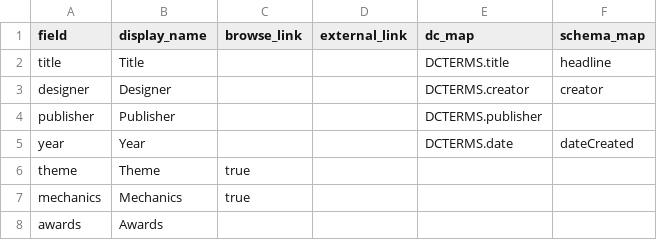
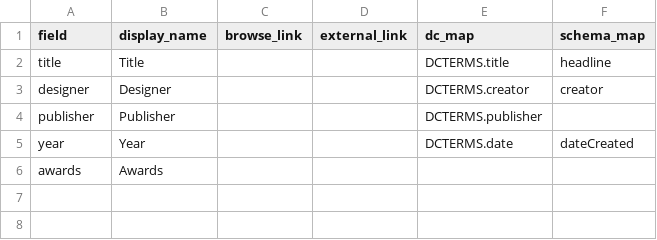
Before and after one commit to uidaholib/games_source, a CSV file: _data/config-metadata.csv, drawn as a sheet.

```diff
--- a/_data/config-metadata.csv
+++ b/_data/config-metadata.csv
@@ -5,4 +5,2 @@ publisher,Publisher,,,DCTERMS.publisher,
 year,Year,,,DCTERMS.date,dateCreated
-theme,Theme,true,,,
-mechanics,Mechanics,true,,,
 awards,Awards,,,,
```
Also changed, not shown: 1 other file.
